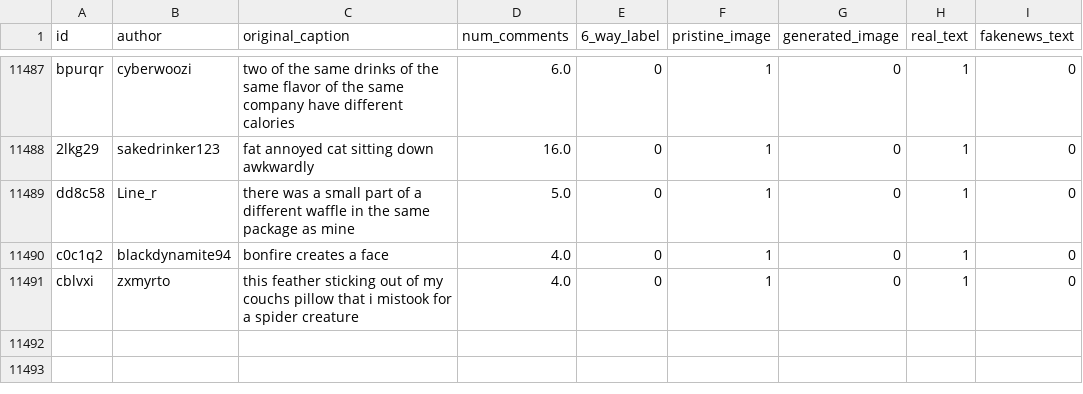
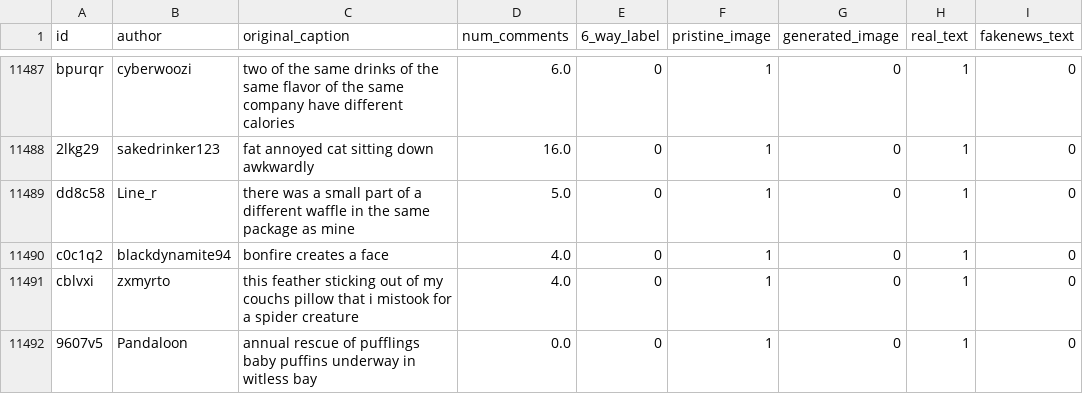
Before and after one commit to enricollen/DeepfakeDetection, a CSV file: 5_biased_detection/csv/validation/validation_class_0_pristine.csv, drawn as a sheet; only a part is shown, gaps mark what is left out.

Commit message:
updated validation ipynb and csv

```diff
--- a/5_biased_detection/csv/validation/validation_class_0_pristine.csv
+++ b/5_biased_detection/csv/validation/validation_class_0_pristine.csv
@@ -11491 +11491,2 @@ c0c1q2,blackdynamite94,bonfire creates a face,4.0,0,1,0,1,0
 cblvxi,zxmyrto,this feather sticking out of my couchs pillow that i mistook for a spider creature,4.0,0,1,0,1,0
+9607v5,Pandaloon,annual rescue of pufflings baby puffins underway in witless bay,0.0,0,1,0,1,0
```
Also changed, not shown: 5_biased_detection/csv/validation/validation_class_0_to_be_generated.csv, 4 other files.
